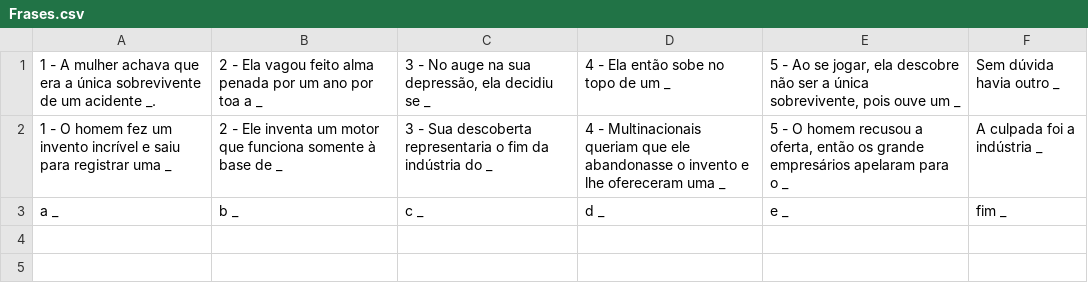
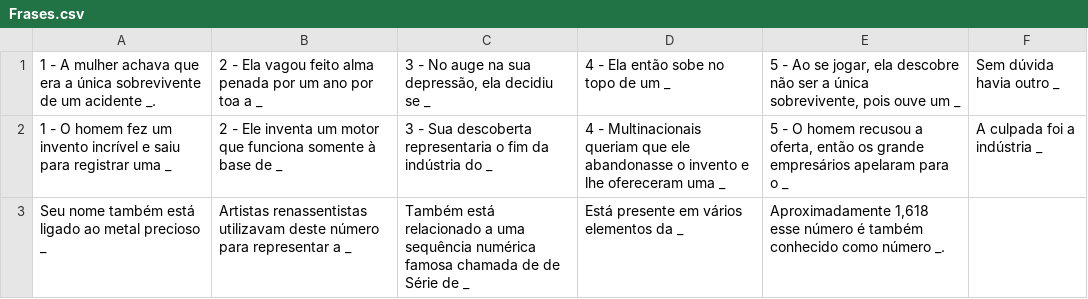
Before and after one commit to LOA-SEAD/cia, a CSV file: cia/Assets/Frases.csv, drawn as a sheet; removed rows and columns are numbered as before the commit, all else as after; the diff names each change by its address in the sheet, - before the commit and + after, or states it on an @@ line.

Commit message:
Versão para testes 2
Versão com animações, áudios funcionais (mas não equalizados) e configurações funcionando

```diff
--- a/cia/Assets/Frases.csv
+++ b/cia/Assets/Frases.csv
-row 3: a _ | b _ | c _ | d _ | e _ | fim _
+row 3: Seu nome também está ligado ao metal precioso _ | Artistas renassentistas utilizavam deste número para representar a _ | Também está relacionado a uma sequência numérica famosa chamada de de Série de _ | Está presente em vários elementos da _ | Aproximadamente 1,618 esse número é também conhecido como número _.
```
Also changed, not shown: cia/Assets/CasosDetalhes.csv, 30 other files.
